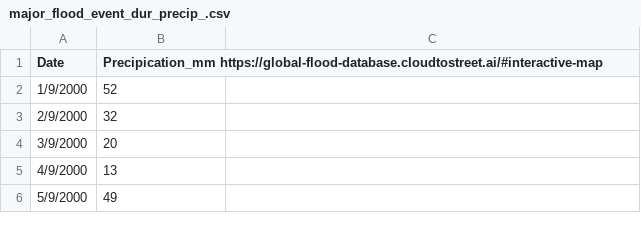
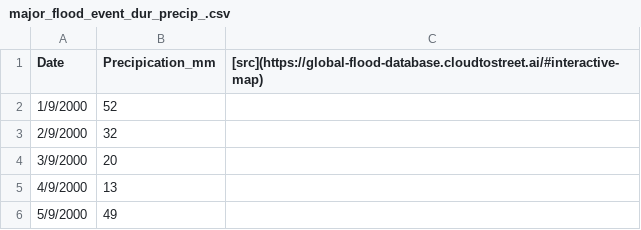
Before and after one commit to JK2-4/WD, a CSV file: DATA_weather/Typhoon (TC)/major_flood_event_dur_precip_.csv, drawn as a sheet; only a part is shown.

Commit message:
Update major_flood_event_dur_precip_.csv

```diff
--- a/DATA_weather/Typhoon (TC)/major_flood_event_dur_precip_.csv
+++ b/DATA_weather/Typhoon (TC)/major_flood_event_dur_precip_.csv
@@ -1,2 +1,2 @@
-Date,Precipication_mm https://global-flood-database.cloudtostreet.ai/#interactive-map
+Date,Precipication_mm, [src](https://global-flood-database.cloudtostreet.ai/#interactive-map)
 1/9/2000,52
```
